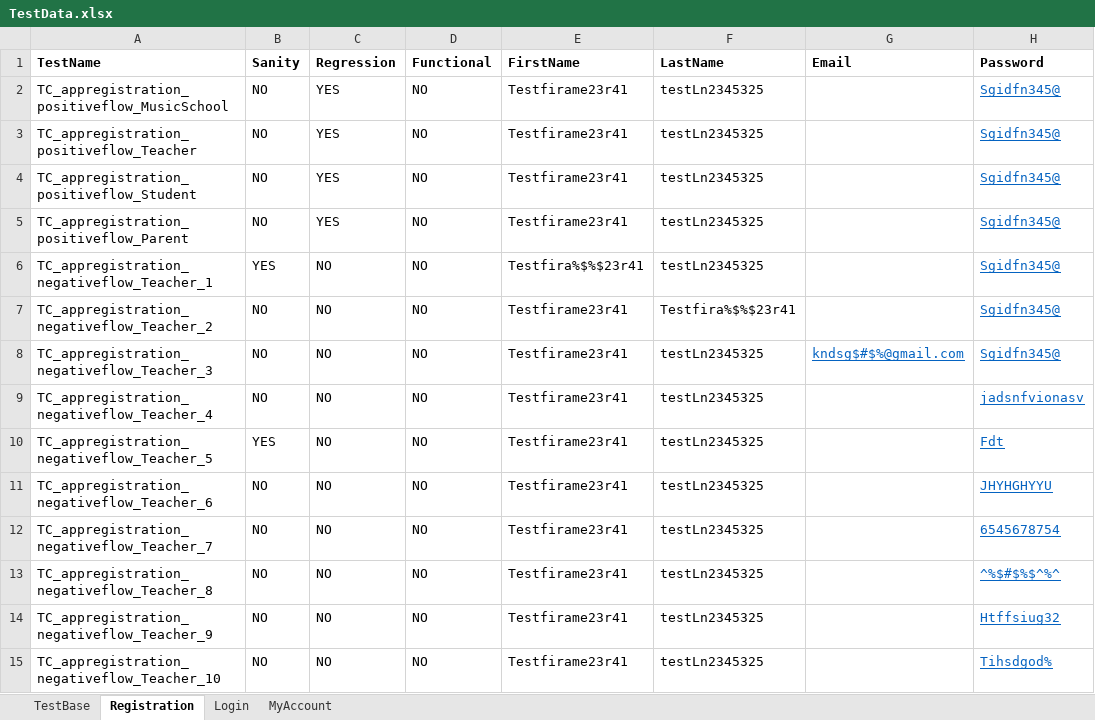
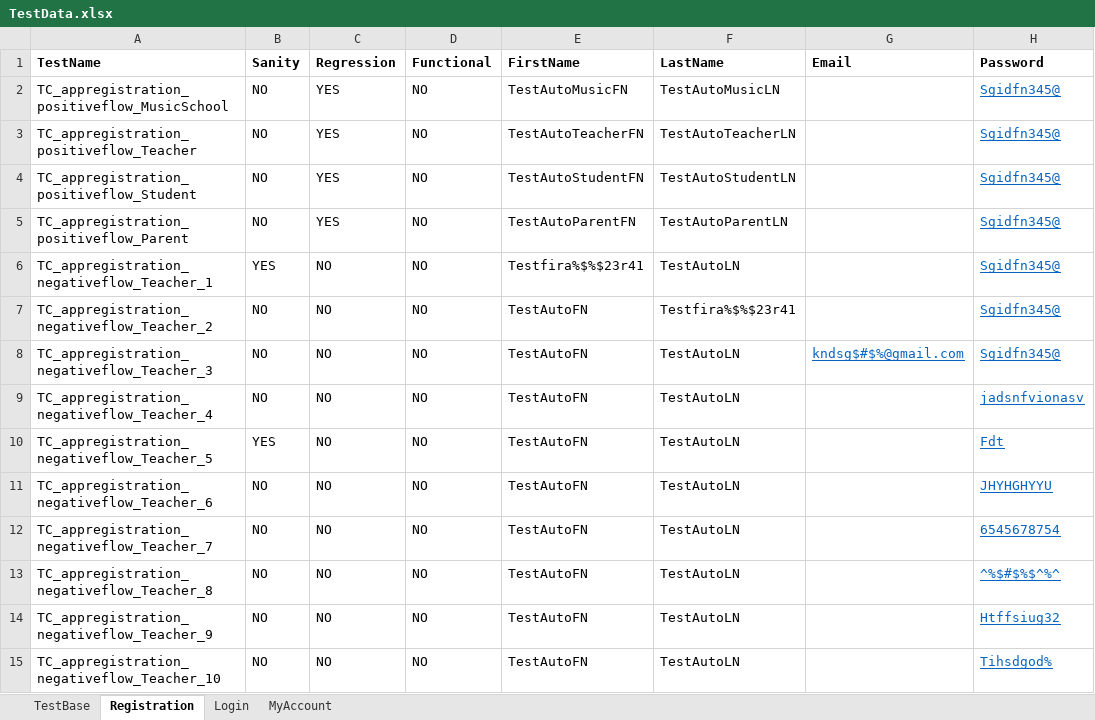
Before and after one commit to Raj-ab2/Selenium_Framework_Mousiki, an Excel workbook: excelinput/TestData.xlsx, sheet Registration, drawn as a sheet; only a part is shown; values as stored, in another font and other column widths than the file's, no borders; the diff covers the shown part only; the diff names each change by its address in the sheet, - before the commit and + after, or states it on an @@ line.

```diff
--- a/excelinput/TestData.xlsx (sheet Registration)
+++ b/excelinput/TestData.xlsx (sheet Registration)
-E2 (FirstName): Testfirame23r41
+E2 (FirstName): TestAutoMusicFN
-F2 (LastName): testLn2345325
+F2 (LastName): TestAutoMusicLN
-E3 (FirstName): Testfirame23r41
+E3 (FirstName): TestAutoTeacherFN
-F3 (LastName): testLn2345325
+F3 (LastName): TestAutoTeacherLN
-E4 (FirstName): Testfirame23r41
+E4 (FirstName): TestAutoStudentFN
-F4 (LastName): testLn2345325
+F4 (LastName): TestAutoStudentLN
-E5 (FirstName): Testfirame23r41
+E5 (FirstName): TestAutoParentFN
-F5 (LastName): testLn2345325
+F5 (LastName): TestAutoParentLN
-F6 (LastName): testLn2345325
+F6 (LastName): TestAutoLN
-E7:E15 (FirstName): Testfirame23r41
+E7:E15 (FirstName): TestAutoFN
-F8:F15 (LastName): testLn2345325
+F8:F15 (LastName): TestAutoLN
```
Also changed, not shown: 94 edited cells elsewhere in this sheet, sheet MyAccount, sheet TestBase, 4 other files.
